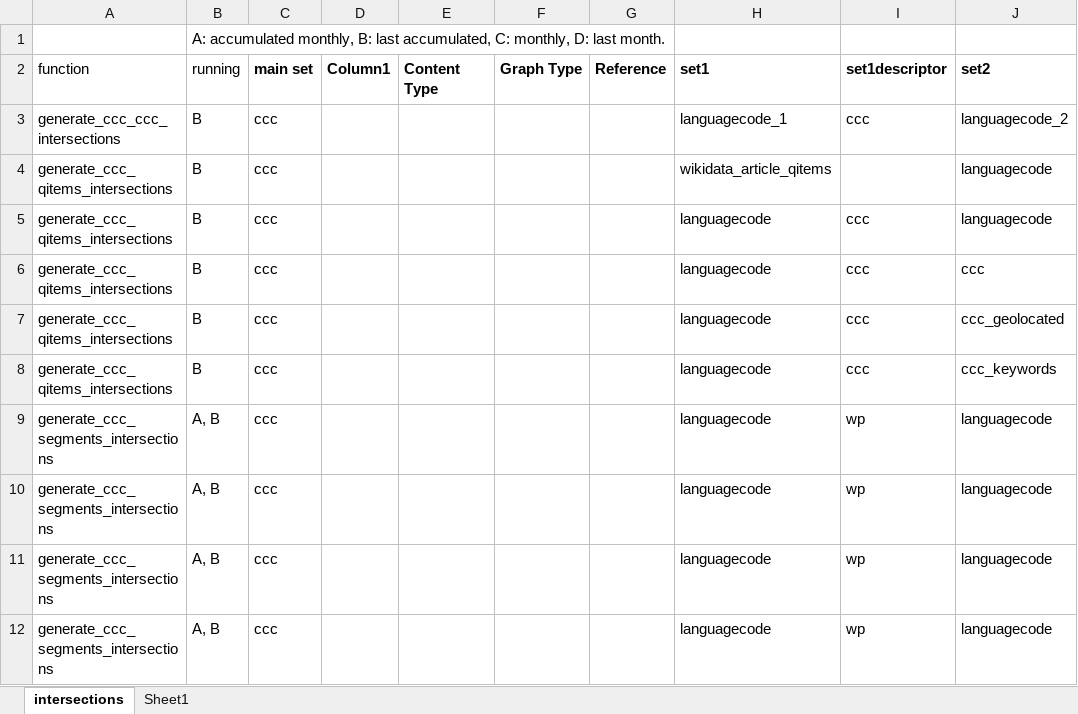
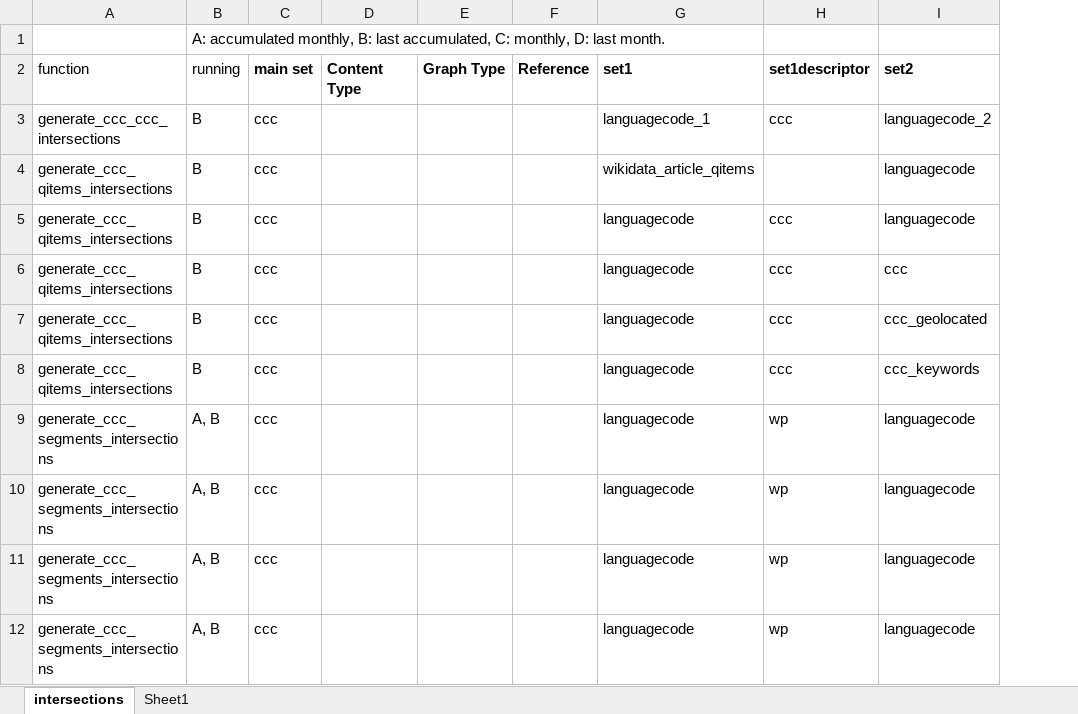
Before and after one commit to marcmiquel/WDO, an Excel workbook: docs/sets_intersections.xlsx, sheet intersections, drawn as a sheet; only a part is shown; values as stored, in another font and other column widths than the file's, no borders; table styles not drawn; the diff names each change by its address in the sheet, - before the commit and + after, or states it on an @@ line.

```diff
--- a/docs/sets_intersections.xlsx (sheet intersections)
+++ b/docs/sets_intersections.xlsx (sheet intersections)
-column D (Column1), empty
```
Also changed, not shown: docs/execution_time_and_order.xlsx, docs/wdo_sitemap.xlsx, 14 other files.
